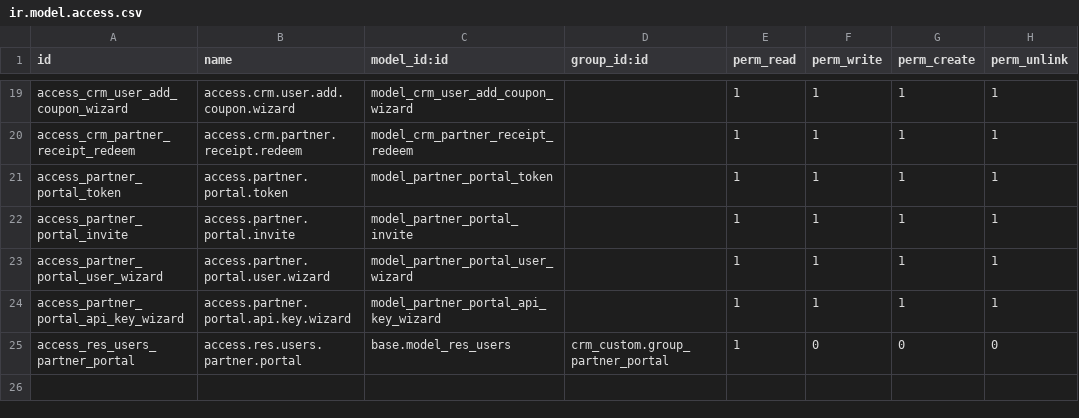
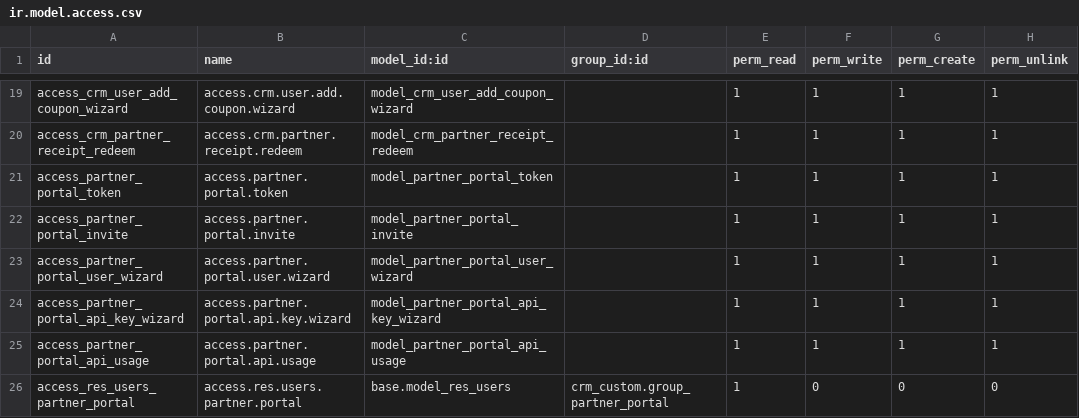
Before and after one commit to algnot/crm-backend, a CSV file: src/crm_custom/security/ir.model.access.csv, drawn as a sheet; only a part is shown, gaps mark what is left out.

Commit message:
add api usage

```diff
--- a/src/crm_custom/security/ir.model.access.csv
+++ b/src/crm_custom/security/ir.model.access.csv
@@ -24,2 +24,3 @@ access_partner_portal_user_wizard,access.partner.portal.user.wizard,model_partne
 access_partner_portal_api_key_wizard,access.partner.portal.api.key.wizard,model_partner_portal_api_key_wizard,,1,1,1,1
+access_partner_portal_api_usage,access.partner.portal.api.usage,model_partner_portal_api_usage,,1,1,1,1
 access_res_users_partner_portal,access.res.users.partner.portal,base.model_res_users,crm_custom.group_partner_portal,1,0,0,0
```
Also changed, not shown: 15 other files.
